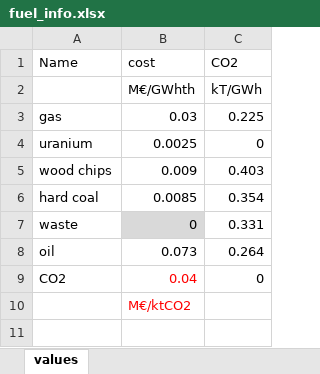
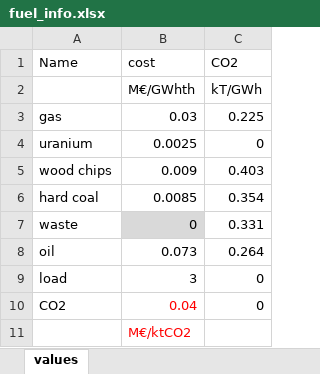
Before and after one commit to montefesp/REplan, an Excel workbook: src/parameters/fuel_info.xlsx, sheet values, drawn as a sheet; values as stored, in another font and other column widths than the file's, no borders; the diff names each change by its address in the sheet, - before the commit and + after, or states it on an @@ line.

Commit message:
Parametrized lost load cost

```diff
--- a/src/parameters/fuel_info.xlsx (sheet values)
+++ b/src/parameters/fuel_info.xlsx (sheet values)
+row 9: load | 3 | 0
```
Also changed, not shown: 2 other files.
